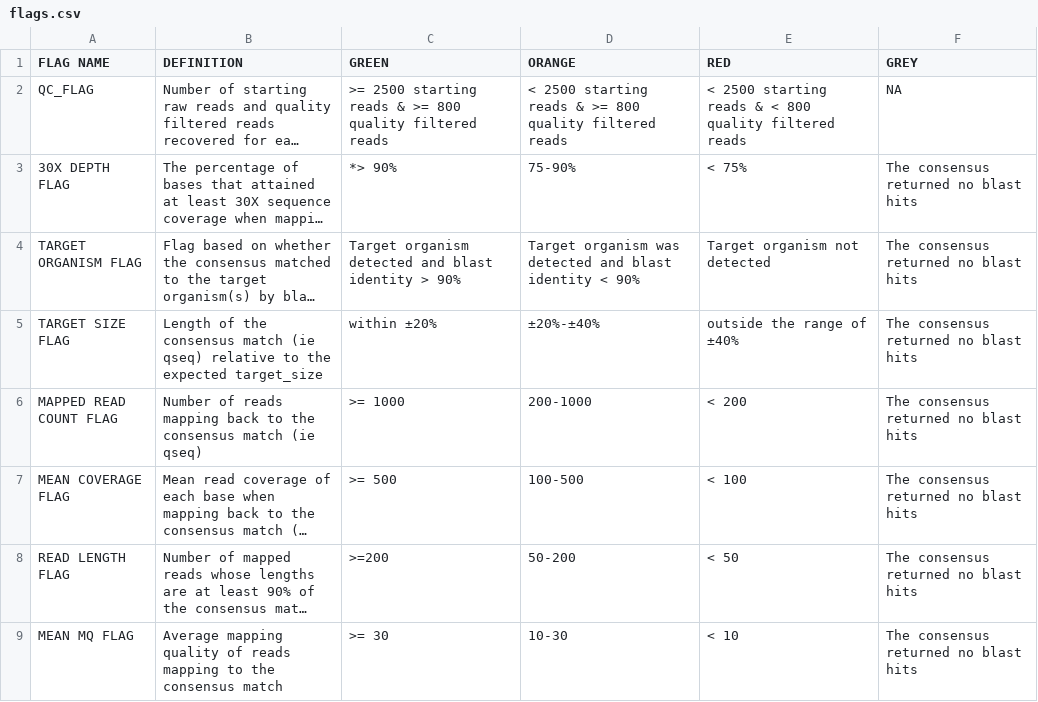
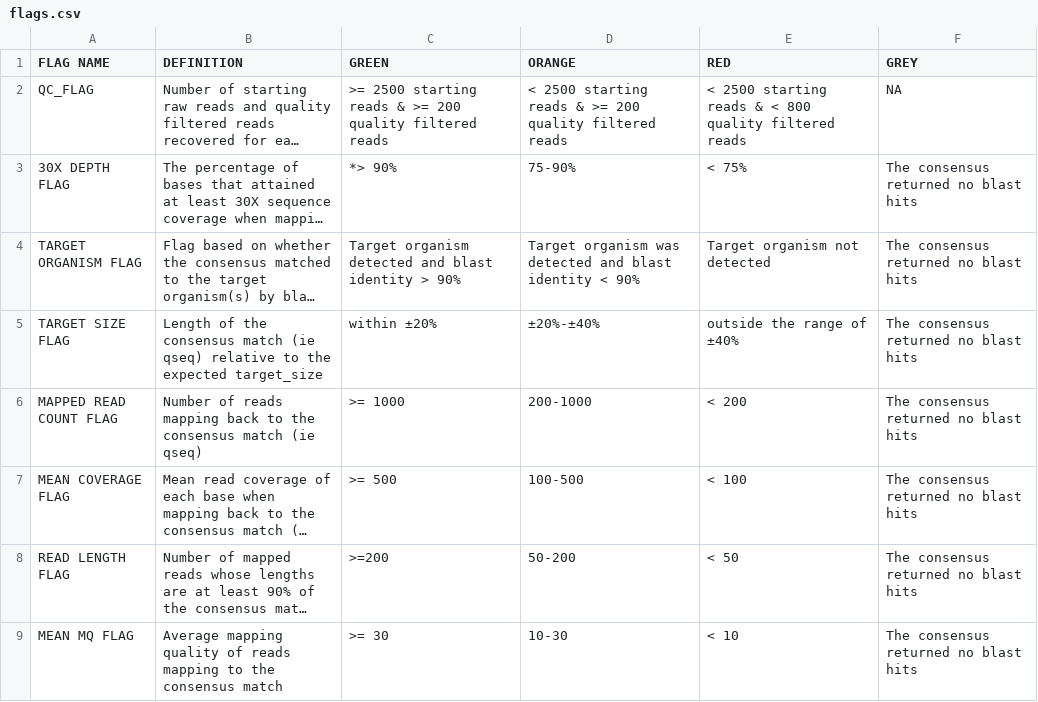
Before and after one commit to mantczakaus/ont_amplicon, a CSV file: flags.csv, drawn as a sheet; long unchanged cells end in …; the diff names each change by its address in the sheet, - before the commit and + after, or states it on an @@ line.

Commit message:
add a csv file which describes the flags

```diff
--- a/flags.csv
+++ b/flags.csv
-C2 (GREEN): …& >= 800 quality filtered…
+C2 (GREEN): …& >= 200 quality filtered…
-D2 (ORANGE): …& >= 800 quality filtered…
+D2 (ORANGE): …& >= 200 quality filtered…
```
Also changed, not shown: 1 other file.
